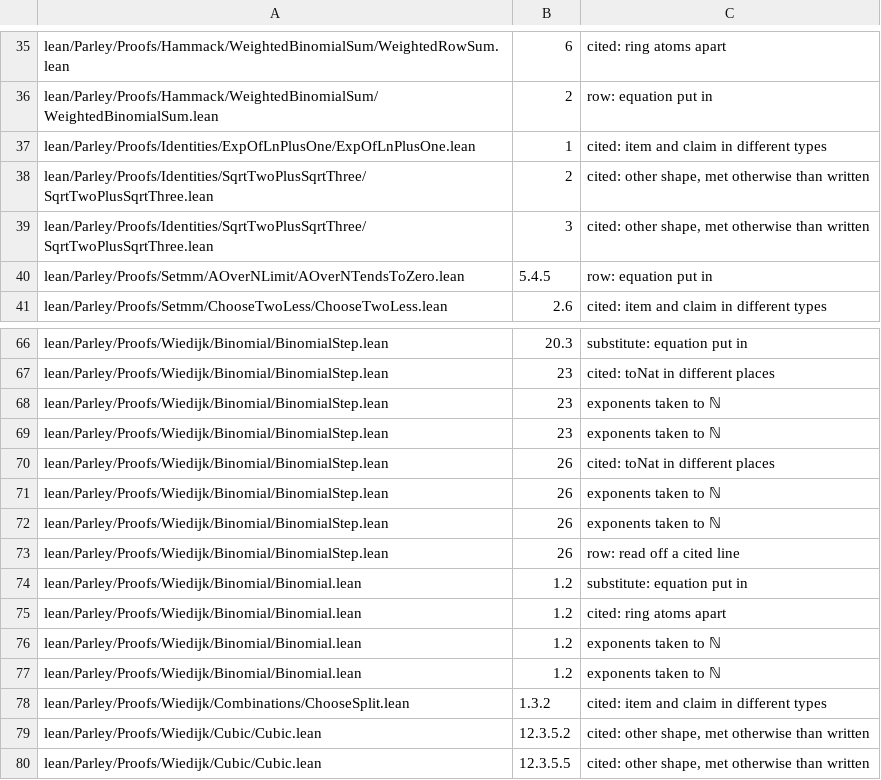
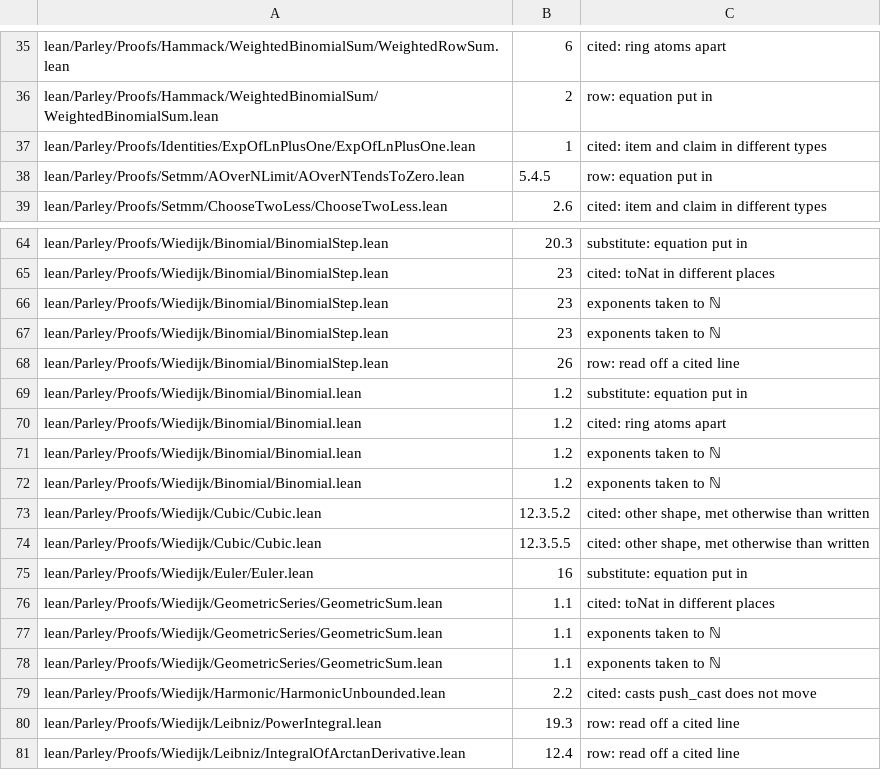
Before and after one commit to mspiegel/mathematicians-parley, a TSV file: lean/first-lists.tsv, drawn as a sheet; only a part is shown, gaps mark what is left out; the shorter side is filled out with more unchanged rows.

```diff
--- a/lean/first-lists.tsv
+++ b/lean/first-lists.tsv
@@ -37,4 +37,2 @@ lean/Parley/Proofs/Hammack/WeightedBinomialSum/WeightedBinomialSum.lean	2	row: e
 lean/Parley/Proofs/Identities/ExpOfLnPlusOne/ExpOfLnPlusOne.lean	1	cited: item and claim in different types
-lean/Parley/Proofs/Identities/SqrtTwoPlusSqrtThree/SqrtTwoPlusSqrtThree.lean	2	cited: other shape, met otherwise than written
-lean/Parley/Proofs/Identities/SqrtTwoPlusSqrtThree/SqrtTwoPlusSqrtThree.lean	3	cited: other shape, met otherwise than written
 lean/Parley/Proofs/Setmm/AOverNLimit/AOverNTendsToZero.lean	5.4.5	row: equation put in
@@ -69,5 +67,2 @@ lean/Parley/Proofs/Wiedijk/Binomial/BinomialStep.lean	23	exponents taken to ℕ
 lean/Parley/Proofs/Wiedijk/Binomial/BinomialStep.lean	23	exponents taken to ℕ
-lean/Parley/Proofs/Wiedijk/Binomial/BinomialStep.lean	26	cited: toNat in different places
-lean/Parley/Proofs/Wiedijk/Binomial/BinomialStep.lean	26	exponents taken to ℕ
-lean/Parley/Proofs/Wiedijk/Binomial/BinomialStep.lean	26	exponents taken to ℕ
 lean/Parley/Proofs/Wiedijk/Binomial/BinomialStep.lean	26	row: read off a cited line
@@ -77,3 +72,2 @@ lean/Parley/Proofs/Wiedijk/Binomial/Binomial.lean	1.2	exponents taken to ℕ
 lean/Parley/Proofs/Wiedijk/Binomial/Binomial.lean	1.2	exponents taken to ℕ
-lean/Parley/Proofs/Wiedijk/Combinations/ChooseSplit.lean	1.3.2	cited: item and claim in different types
 lean/Parley/Proofs/Wiedijk/Cubic/Cubic.lean	12.3.5.2	cited: other shape, met otherwise than written
```
Also changed, not shown: 22 other files.
